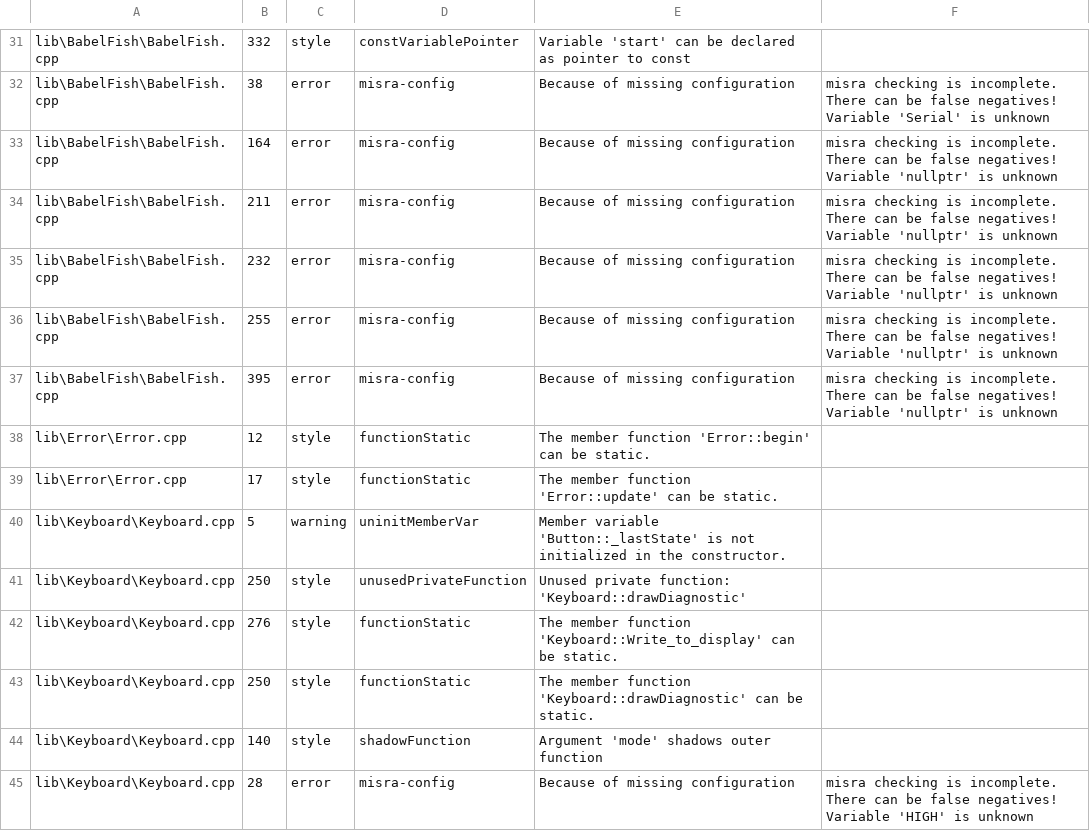
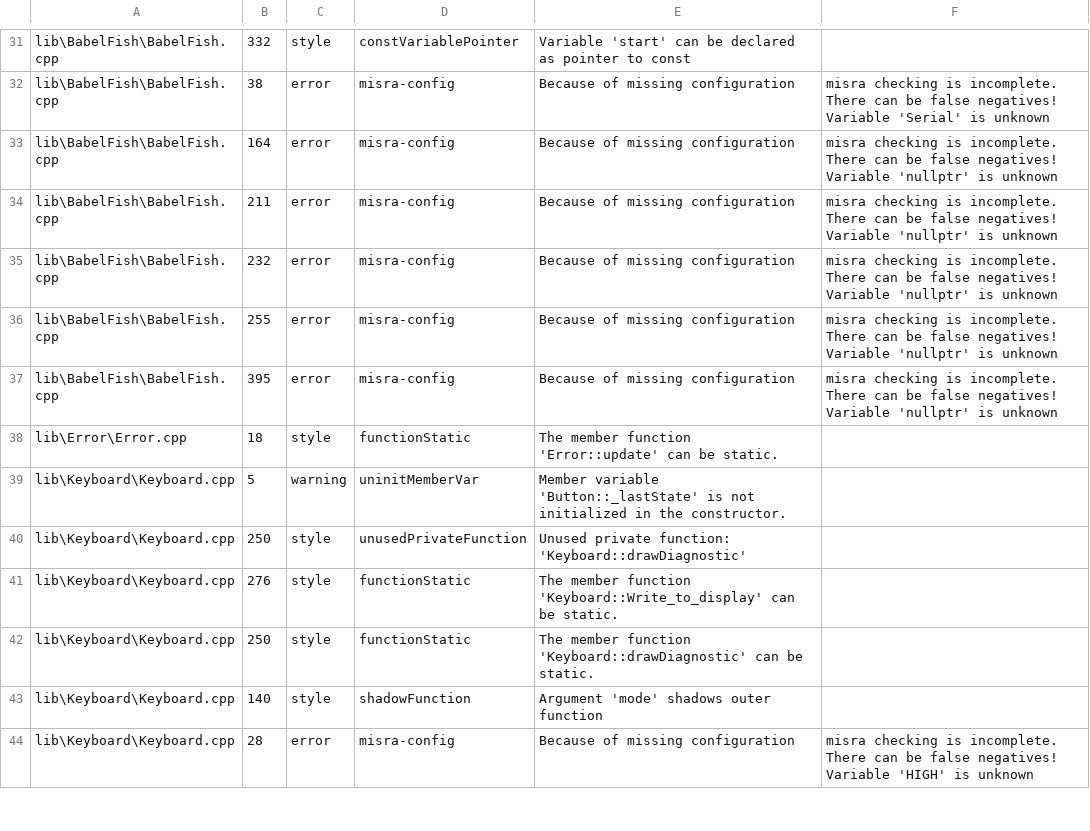
Before and after one commit to ErikaB-sys/Fiddle_yard_UVB, a CSV file: FY_Controller_Motor/reports/misra_full.csv, drawn as a sheet; only a part is shown, gaps mark what is left out; the diff covers the shown part only.

```diff
--- a/FY_Controller_Motor/reports/misra_full.csv
+++ b/FY_Controller_Motor/reports/misra_full.csv
@@ -37,4 +37,3 @@ lib\BabelFish\BabelFish.cpp,255,error,misra-config,Because of missing configurat
 lib\BabelFish\BabelFish.cpp,395,error,misra-config,Because of missing configuration, misra checking is incomplete. There can be false negatives! Variable 'nullptr' is unknown
-lib\Error\Error.cpp,12,style,functionStatic,The member function 'Error::begin' can be static.
-lib\Error\Error.cpp,17,style,functionStatic,The member function 'Error::update' can be static.
+lib\Error\Error.cpp,18,style,functionStatic,The member function 'Error::update' can be static.
 lib\Keyboard\Keyboard.cpp,5,warning,uninitMemberVar,Member variable 'Button::_lastState' is not initialized in the constructor.
```
Also changed, not shown: 3 added rows and 17 edited cells elsewhere in this file, FY_Controller_Motor/reports/misra.csv, 1 other file.
